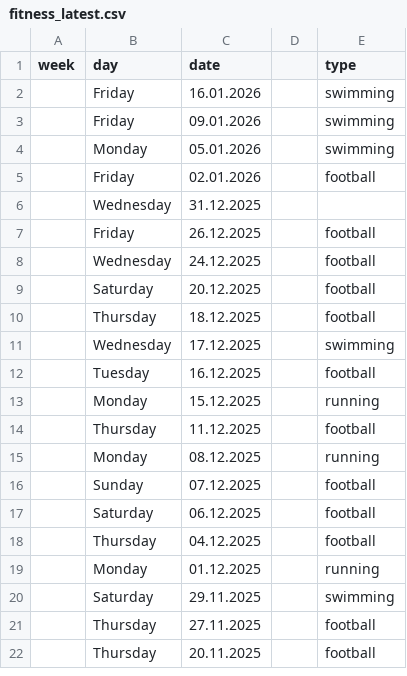
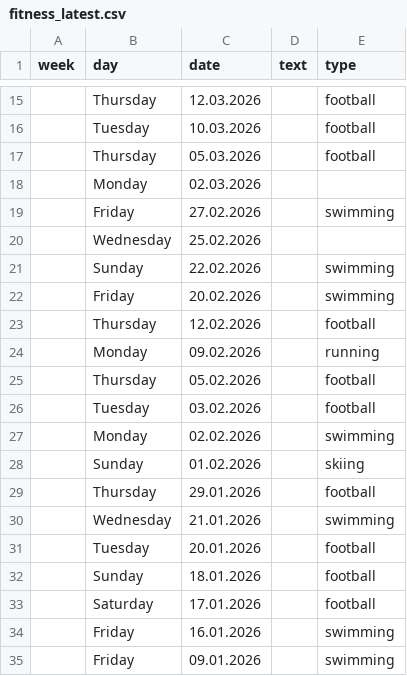
Before and after one commit to mikebochenek/learning, a CSV file: data_csv/fitness_latest.csv, drawn as a sheet; only a part is shown, gaps mark what is left out; the shorter side is filled out with more unchanged rows; the diff covers the shown part only.

Commit message:
adding latest fitness events

```diff
--- a/data_csv/fitness_latest.csv
+++ b/data_csv/fitness_latest.csv
@@ -1 +1 @@
-week,day,date,,type
+week,day,date,text,type
@@ -2 +15,20 @@ week,day,date,,type
+,Thursday,12.03.2026,,football
+,Tuesday,10.03.2026,,football
+,Thursday,05.03.2026,,football
+,Monday,02.03.2026,,
+,Friday,27.02.2026,,swimming
+,Wednesday,25.02.2026,,
+,Sunday,22.02.2026,,swimming
+,Friday,20.02.2026,,swimming
+,Thursday,12.02.2026,,football
+,Monday,09.02.2026,,running
+,Thursday,05.02.2026,,football
+,Tuesday,03.02.2026,,football
+,Monday,02.02.2026,,swimming
+,Sunday,01.02.2026,,skiing
+,Thursday,29.01.2026,,football
+,Wednesday,21.01.2026,,swimming
+,Tuesday,20.01.2026,,football
+,Sunday,18.01.2026,,football
+,Saturday,17.01.2026,,football
 ,Friday,16.01.2026,,swimming
```
Also changed, not shown: 13 added rows elsewhere in this file.
